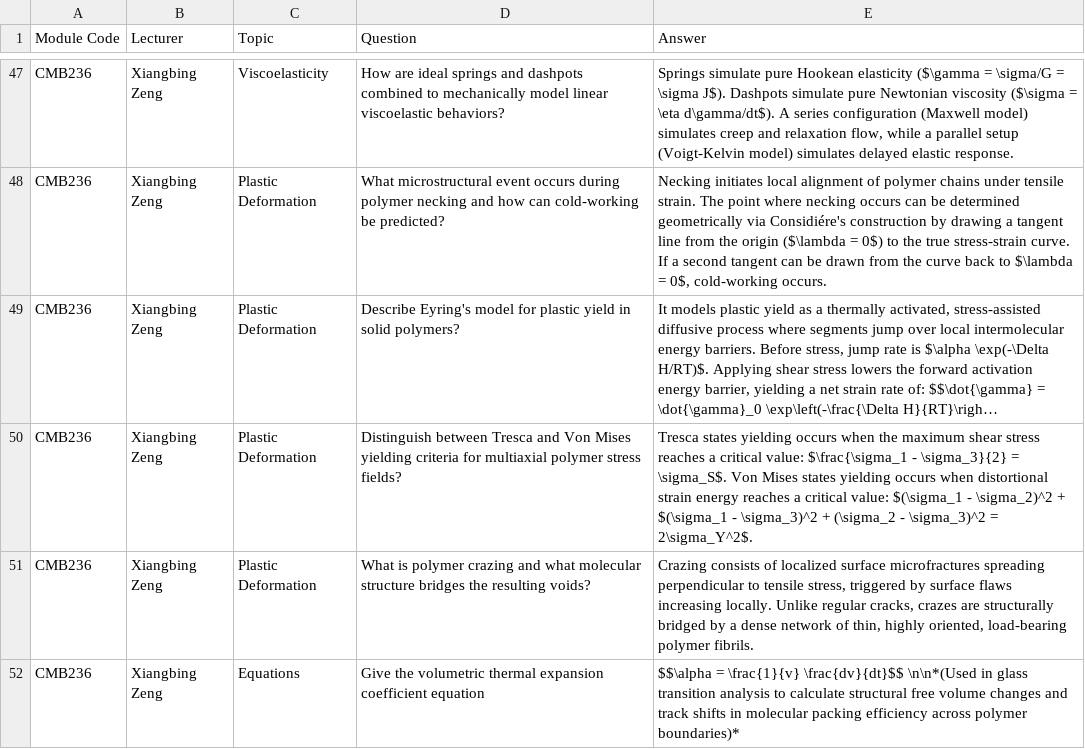
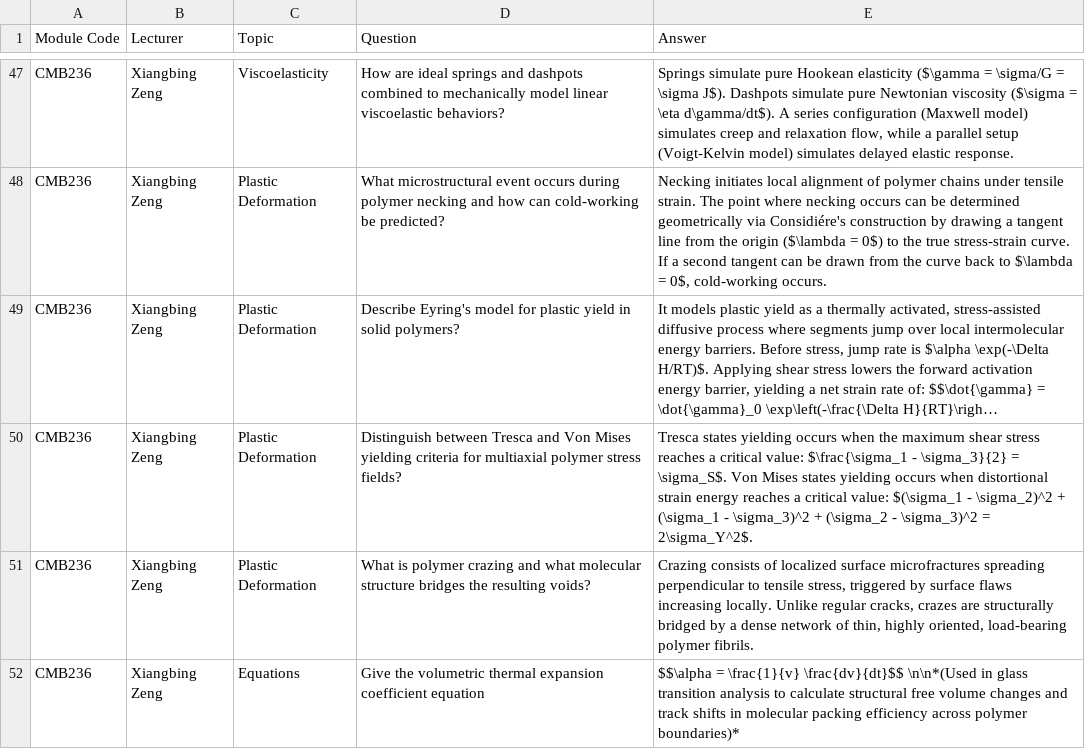
Before and after one commit to wbed/flashcards, a CSV file: flashcards.csv, drawn as a sheet; only a part is shown, gaps mark what is left out; long unchanged cells end in …; the diff names each change by its address in the sheet, - before the commit and + after, or states it on an @@ line.

Commit message:
Update flashcards.csv

```diff
--- a/flashcards.csv
+++ b/flashcards.csv
-E50 (Answer): …\sigma_2)^2 + $(\sigma_1 - \sigma_3)^2…
+E50 (Answer): …\sigma_2)^2 + (\sigma_1 - \sigma_3)^2…
```
